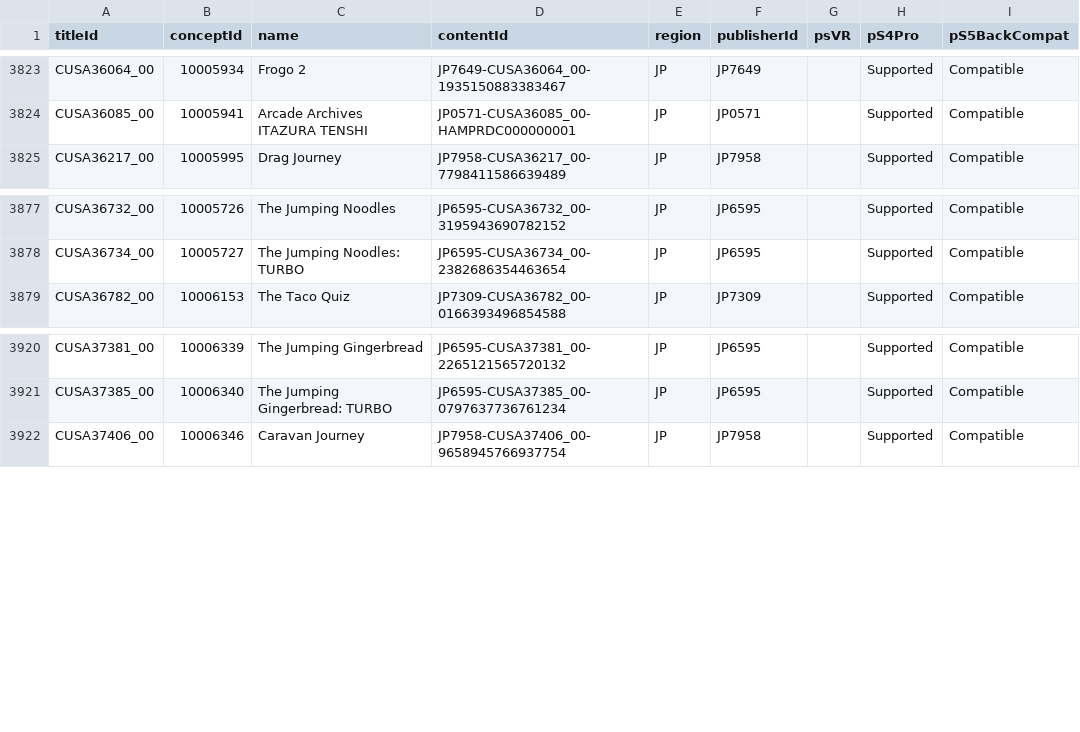
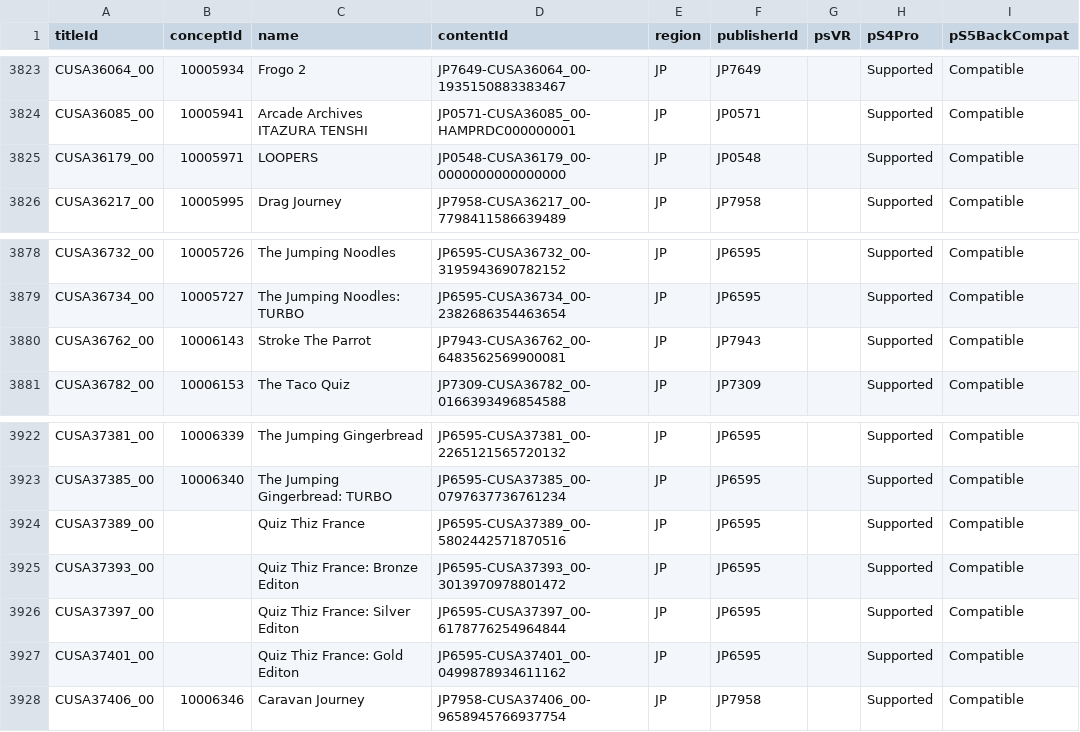
Before and after one commit to andshrew/PlayStation-Titles, a TSV file: Region/Japan/PS4_JP_Titles.tsv, drawn as a sheet; only a part is shown, gaps mark what is left out; the diff names each change by its address in the sheet, - before the commit and + after, or states it on an @@ line.

Commit message:
Refreshed title data

```diff
--- a/Region/Japan/PS4_JP_Titles.tsv
+++ b/Region/Japan/PS4_JP_Titles.tsv
+row 3825: CUSA36179_00 | 10005971 | LOOPERS | JP0548-CUSA36179_00-0000000000000000 | JP | JP0548 |  | Supported | Compatible
+row 3880: CUSA36762_00 | 10006143 | Stroke The Parrot | JP7943-CUSA36762_00-6483562569900081 | JP | JP7943 |  | Supported | Compatible
+row 3924: CUSA37389_00 |  | Quiz Thiz France | JP6595-CUSA37389_00-5802442571870516 | JP | JP6595 |  | Supported | Compatible
+row 3925: CUSA37393_00 |  | Quiz Thiz France: Bronze Editon | JP6595-CUSA37393_00-3013970978801472 | JP | JP6595 |  | Supported | Compatible
+row 3926: CUSA37397_00 |  | Quiz Thiz France: Silver Editon | JP6595-CUSA37397_00-6178776254964844 | JP | JP6595 |  | Supported | Compatible
+row 3927: CUSA37401_00 |  | Quiz Thiz France: Gold Editon | JP6595-CUSA37401_00-0499878934611162 | JP | JP6595 |  | Supported | Compatible
```
Also changed, not shown: Region/America/PS4_UP_Titles.tsv, Region/Europe/PS4_EP_Titles.tsv, 20 other files.
